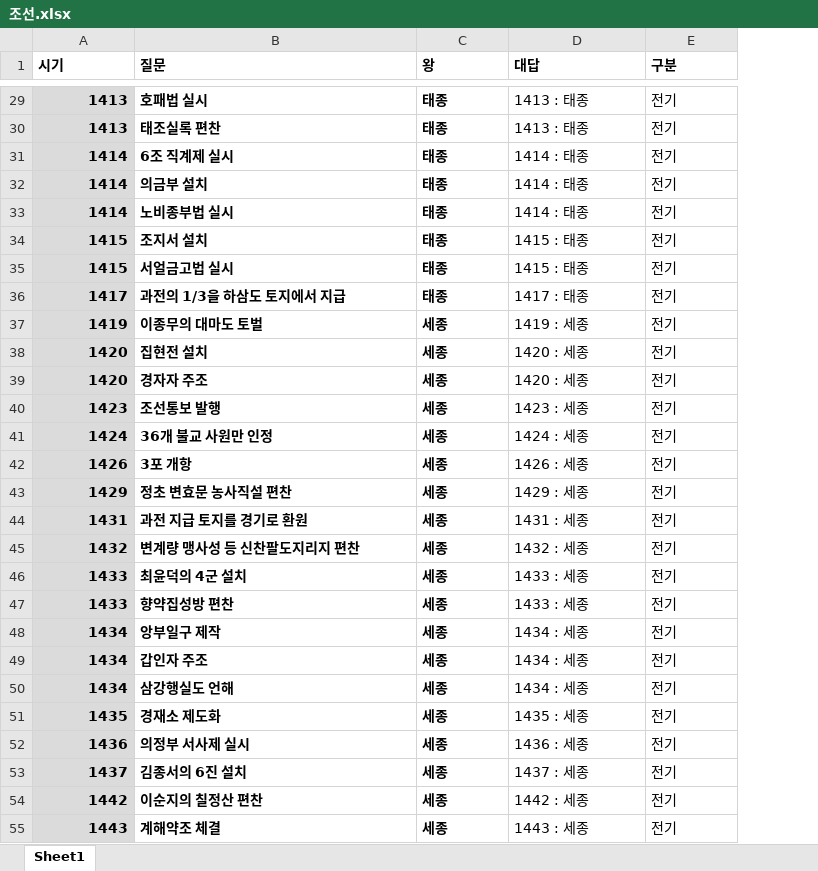
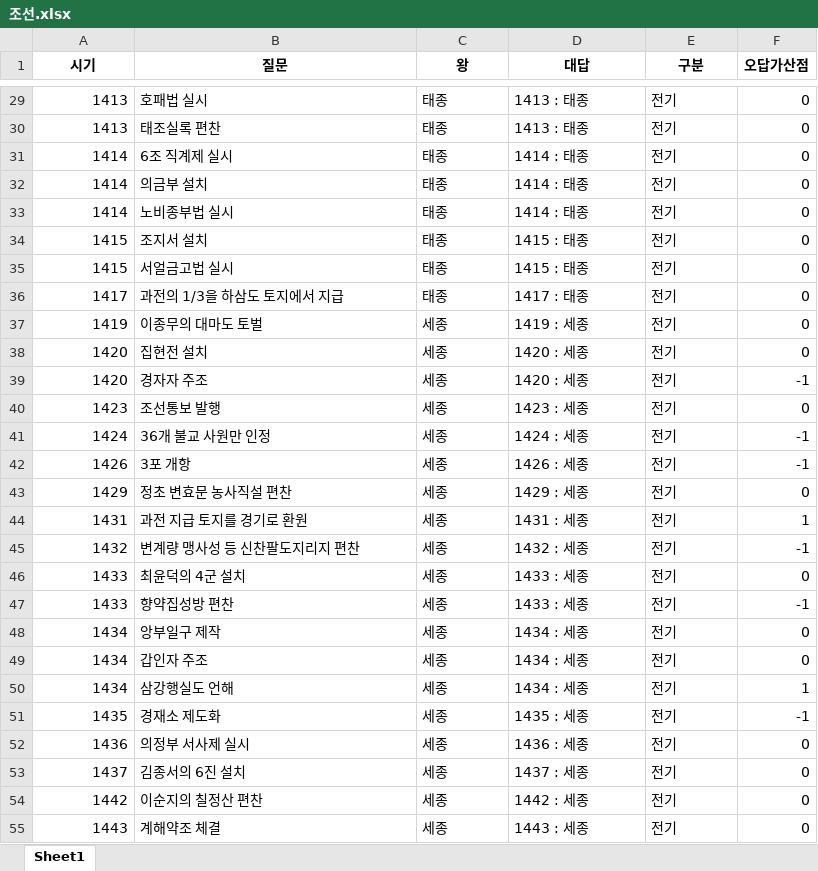
Before and after one commit to Choisignal/Private-Quizlet, an Excel workbook: 학습자료/단답형/조선.xlsx, sheet Sheet1, drawn as a sheet; only a part is shown, gaps mark what is left out; values as stored, in another font and other column widths than the file's, no borders; the diff covers the shown part only; the diff names each change by its address in the sheet, - before the commit and + after, or states it on an @@ line.

```diff
--- a/학습자료/단답형/조선.xlsx (sheet Sheet1)
+++ b/학습자료/단답형/조선.xlsx (sheet Sheet1)
+column F (오답가산점), rows 29-55: 0 | 0 | 0 | 0 | 0 | 0 | 0 | 0 | 0 | 0 | -1 | 0 | -1 | -1 | 0 | 1 | -1 | 0 | -1 | 0 | 0 | 1 | -1 | 0 | 0 | 0 | 0
-A1:E1 alignment: left
+A1:E1 alignment: center
-A29:A55 fill: #DBDBDB
+A29:A55 fill: none
-A29:C55 bold: on
+A29:C55 bold: off
```
Also changed, not shown: cell formats elsewhere in this sheet, formulas that keep their value, 학습자료/단답형/국어_복습.xlsx, 1 other file.
